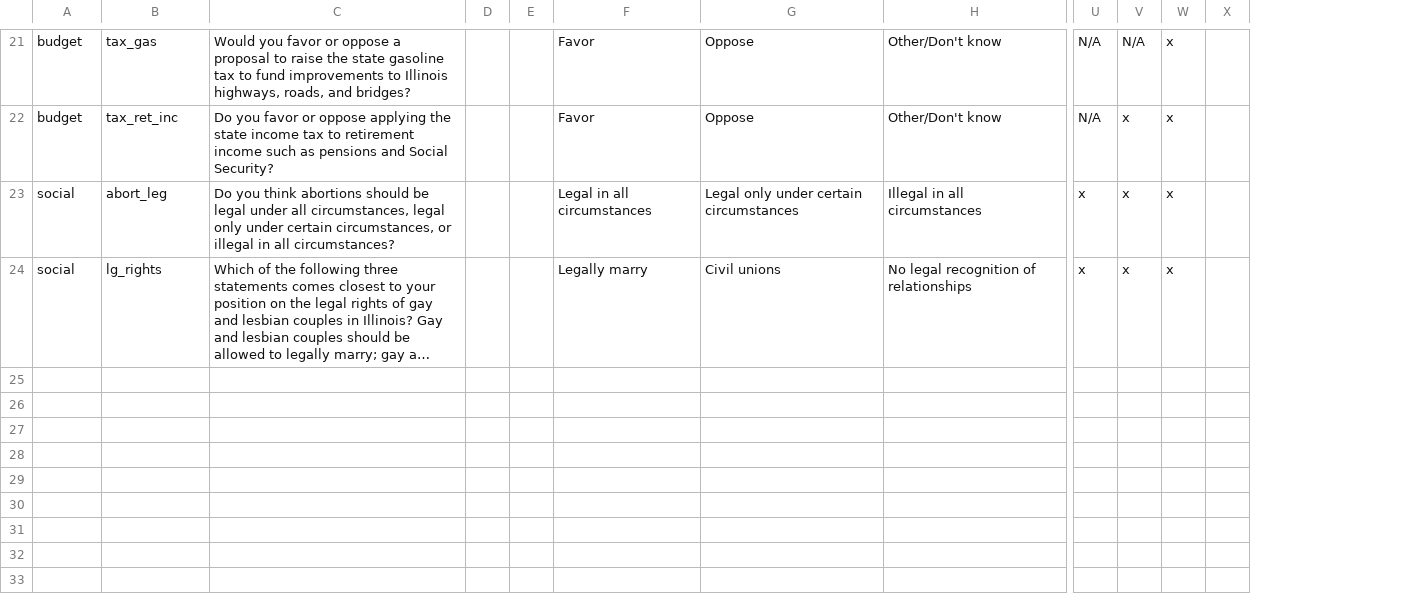
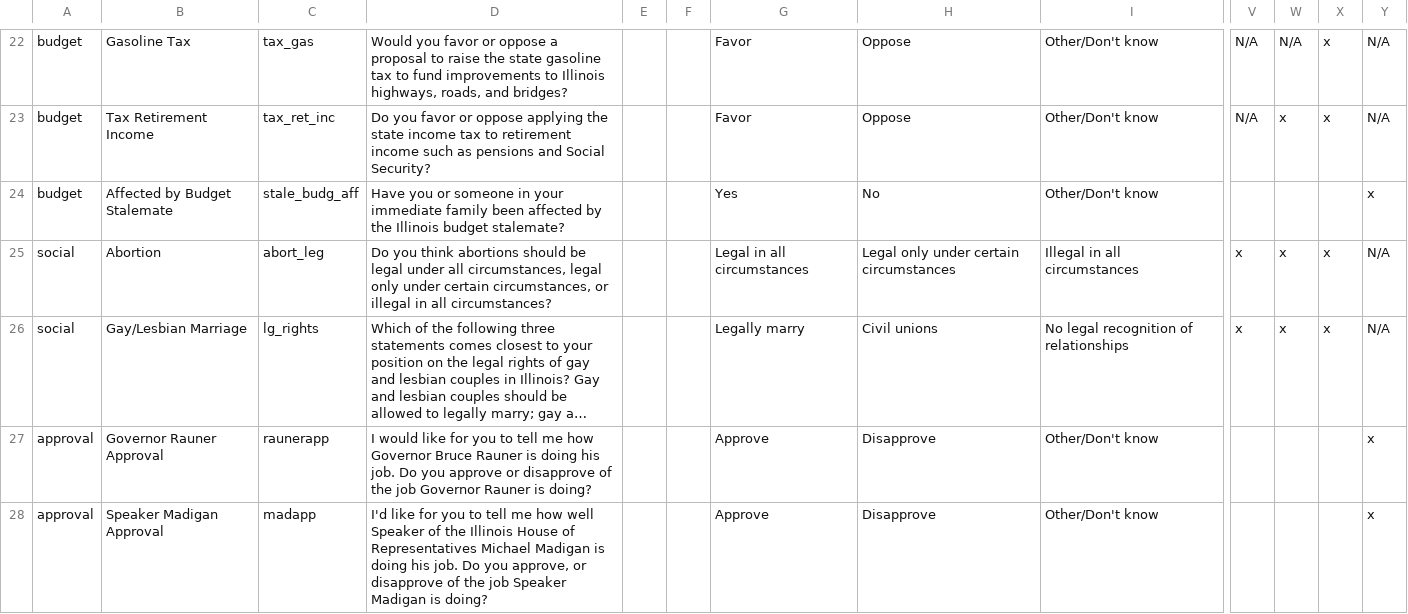
Before and after one commit to the-fool/psppi, a CSV file: data/questions.csv, drawn as a sheet; only a part is shown, gaps mark what is left out; long unchanged cells end in …; removed rows and columns are numbered as before the commit, all else as after; rows hold the shown columns only; the diff covers the shown part only; the diff names each change by its address in the sheet, - before the commit and + after, or states it on an @@ line.

```diff
--- a/data/questions.csv
+++ b/data/questions.csv
+column B, rows 22-23: Gasoline Tax | Tax Retirement Income; rows 25-26: Abortion | Gay/Lesbian Marriage
-column X, empty
+column Y, rows 22-23: N/A | N/A; rows 25-26: N/A | N/A
+row 24: budget | Affected by Budget Stalemate | stale_budg_aff | Have you or someone in your immediate family been affected by the Illinois budget stalemate? |  |  | Yes | No | Other/Don't know |  |  |  | x
+row 27: approval | Governor Rauner Approval | raunerapp | I would like for you to tell me how Governor Bruce Rauner is doing his job. Do you approve or disapprove of the job Governor Rauner is doing? |  |  | Approve | Disapprove | Other/Don't know |  |  |  | x
+row 28: approval | Speaker Madigan Approval | madapp | I'd like for you to tell me how well Speaker of the Illinois House of Representatives Michael Madigan is doing his job. Do you approve, or disapprove of the job Speaker Madigan is doing? |  |  | Approve | Disapprove | Other/Don't know |  |  |  | x
```
Also changed, not shown: 15 added rows elsewhere in this file, 3 other files.
